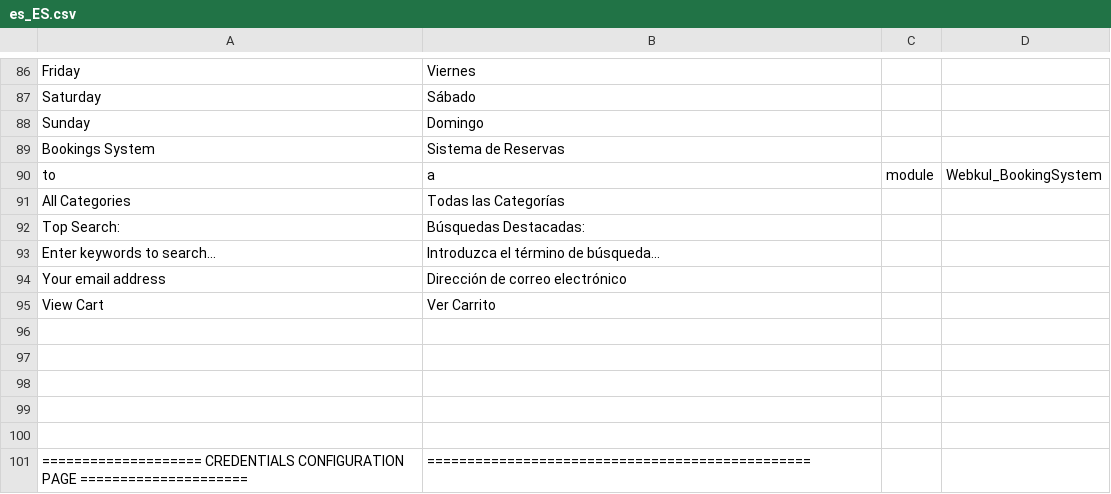
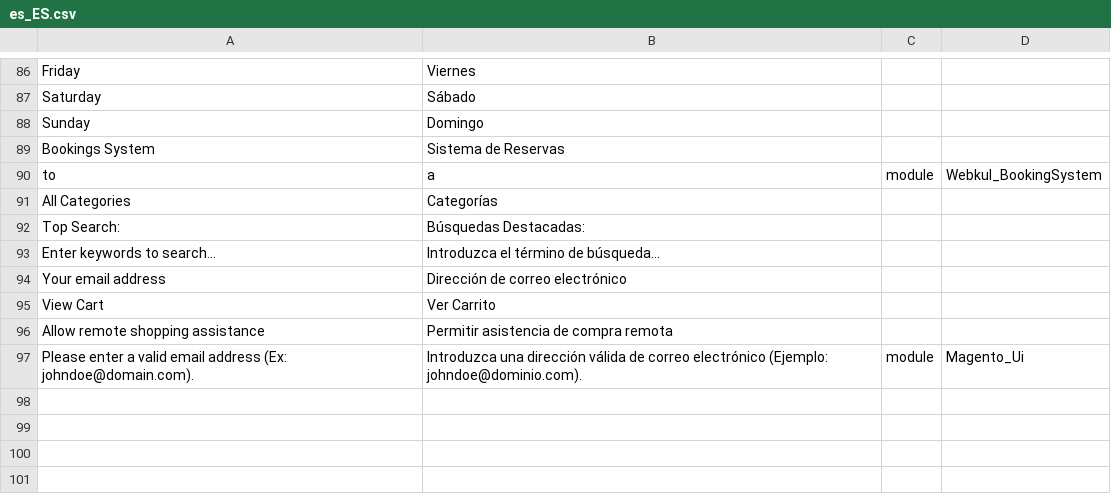
Before and after one commit to yandrismatacabrera/luxand_theme, a CSV file: app/design/frontend/Gym/theme/i18n/es_ES.csv, drawn as a sheet; only a part is shown, gaps mark what is left out; the shorter side is filled out with more unchanged rows.

```diff
--- a/app/design/frontend/Gym/theme/i18n/es_ES.csv
+++ b/app/design/frontend/Gym/theme/i18n/es_ES.csv
@@ -90,3 +90,3 @@ Sunday,Domingo
 "to","a",module,Webkul_BookingSystem
-All Categories,Todas las Categorías
+All Categories,Categorías
 Top Search:, Búsquedas Destacadas:
@@ -95,2 +95,4 @@ Your email address,Dirección de correo electrónico
 View Cart,Ver Carrito
+Allow remote shopping assistance,Permitir asistencia de compra remota
+"Please enter a valid email address (Ex: johndoe@domain.com).","Introduzca una dirección válida de correo electrónico (Ejemplo: johndoe@dominio.com).",module,Magento_Ui
 
```
Also changed, not shown: 4 other files.
